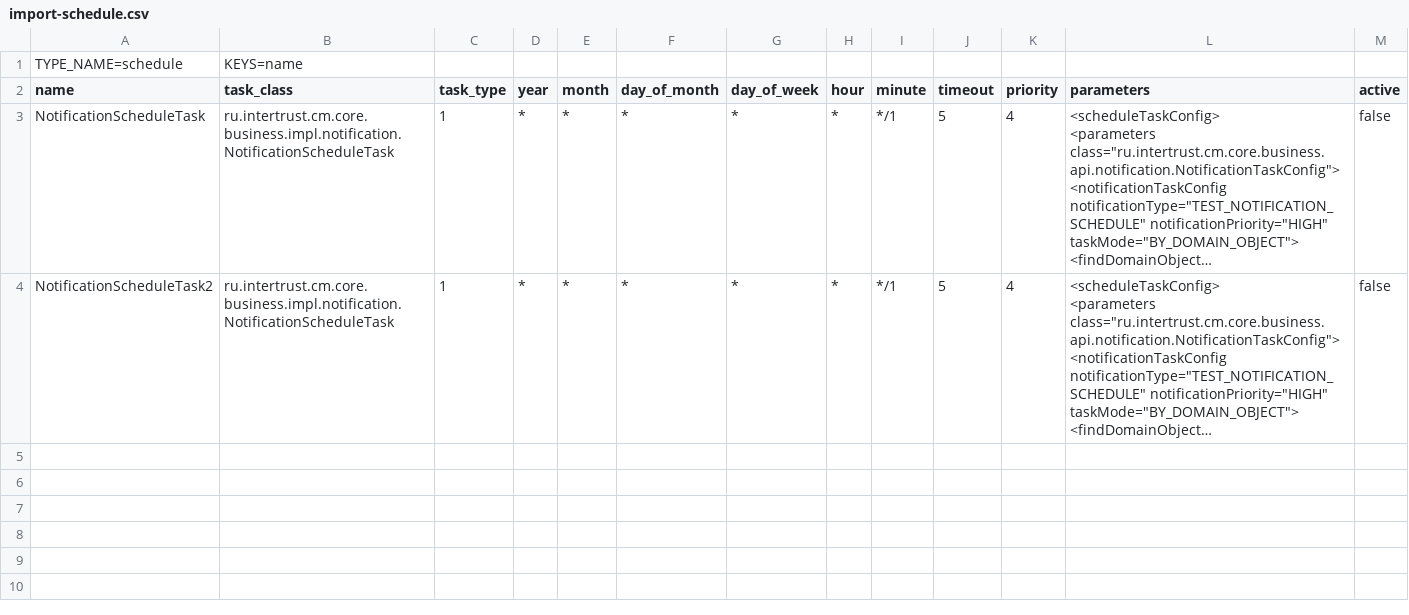
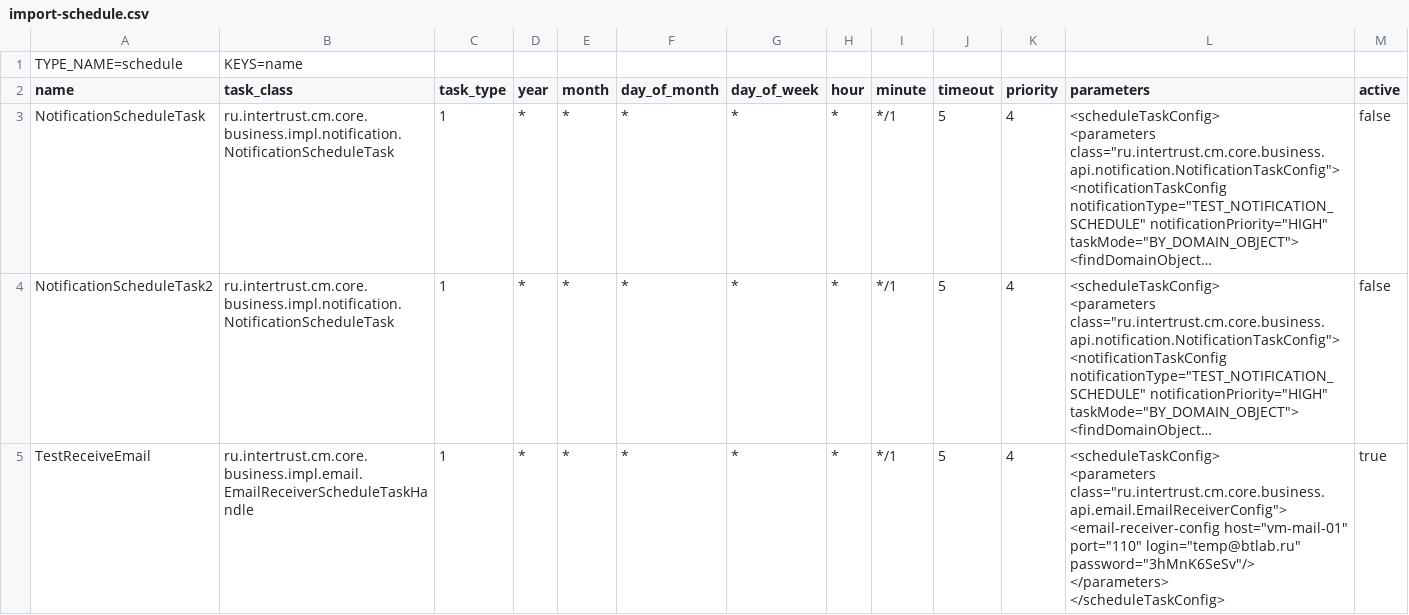
Before and after one commit to InterTurstCo/ActiveFrame5, a CSV file: CM5/Client/remote-client/import-schedule.csv, drawn as a sheet; long unchanged cells end in …; ↵ is a line break in a cell; the diff names each change by its address in the sheet, - before the commit and + after, or states it on an @@ line.

Commit message:
CMFIVE-1709 Создан сервис и периодическое задание для приема почтовых сообщений и сохранения из в хранилище ДО
Conflicts:
	CM5/Core/configuration/src/main/resources/config/domain-objects.xml
	CM5/Core/service-impl/pom.xml
	CM5/pom.xml

```diff
--- a/CM5/Client/remote-client/import-schedule.csv
+++ b/CM5/Client/remote-client/import-schedule.csv
+row 5: TestReceiveEmail | ru.intertrust.cm.core.business.impl.email.EmailReceiverScheduleTaskHandle | 1 | * | * | * | * | * | */1 | 5 | 4 | <scheduleTaskConfig> ↵ <parameters class="ru.intertrust.cm.core.business.api.email.EmailReceiverConfig"> ↵ <email-receiver-config host="vm-mail-01" port="110" login="temp@btlab.ru" password="3hMnK6SeSv"/> ↵ </parameters> ↵ </scheduleTaskConfig> | true
```
Also changed, not shown: 10 other files.
